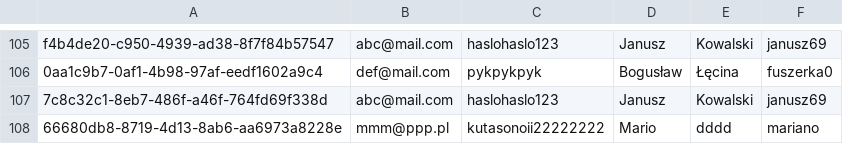
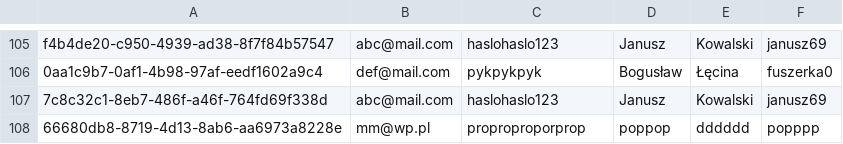
Before and after one commit to infoshareacademy/JCSZR9-YourScheduler, a CSV file: YourScheduler/YourScheduler.BusinessLogic/Data/users.csv, drawn as a sheet; only a part is shown, gaps mark what is left out.

Commit message:
Added updateUserProfile

```diff
--- a/YourScheduler/YourScheduler.BusinessLogic/Data/users.csv
+++ b/YourScheduler/YourScheduler.BusinessLogic/Data/users.csv
@@ -107,2 +107,2 @@ f4b4de20-c950-4939-ad38-8f7f84b57547,abc@mail.com,haslohaslo123,Janusz,Kowalski,
 7c8c32c1-8eb7-486f-a46f-764fd69f338d,abc@mail.com,haslohaslo123,Janusz,Kowalski,janusz69
-66680db8-8719-4d13-8ab6-aa6973a8228e,mmm@ppp.pl,kutasonoii22222222,Mario,dddd,mariano
+66680db8-8719-4d13-8ab6-aa6973a8228e,mm@wp.pl,proproproporprop,poppop,dddddd,popppp
```
Also changed, not shown: 1 other file.
